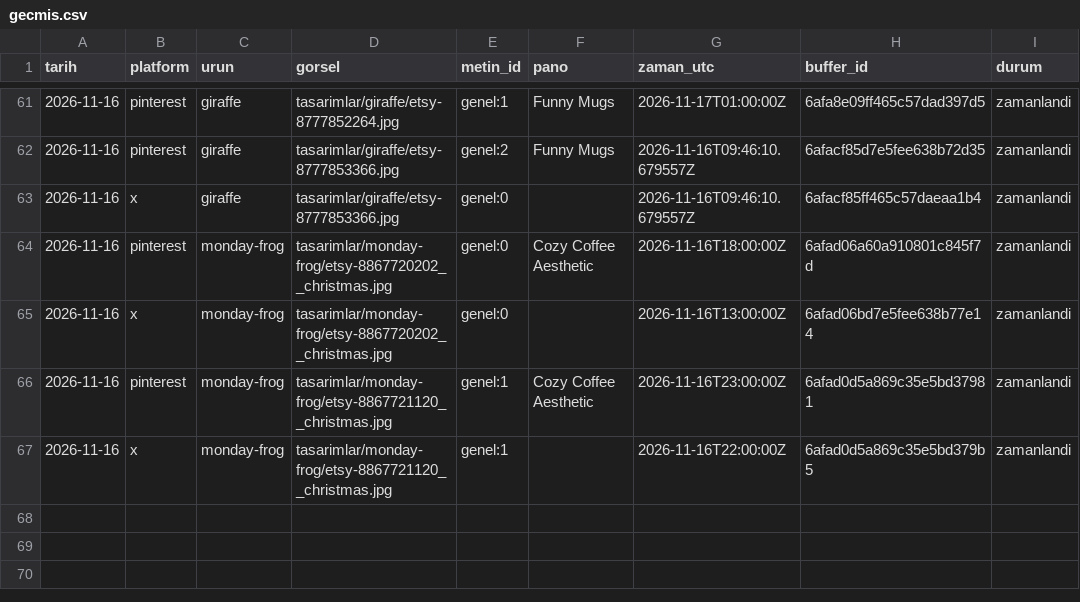
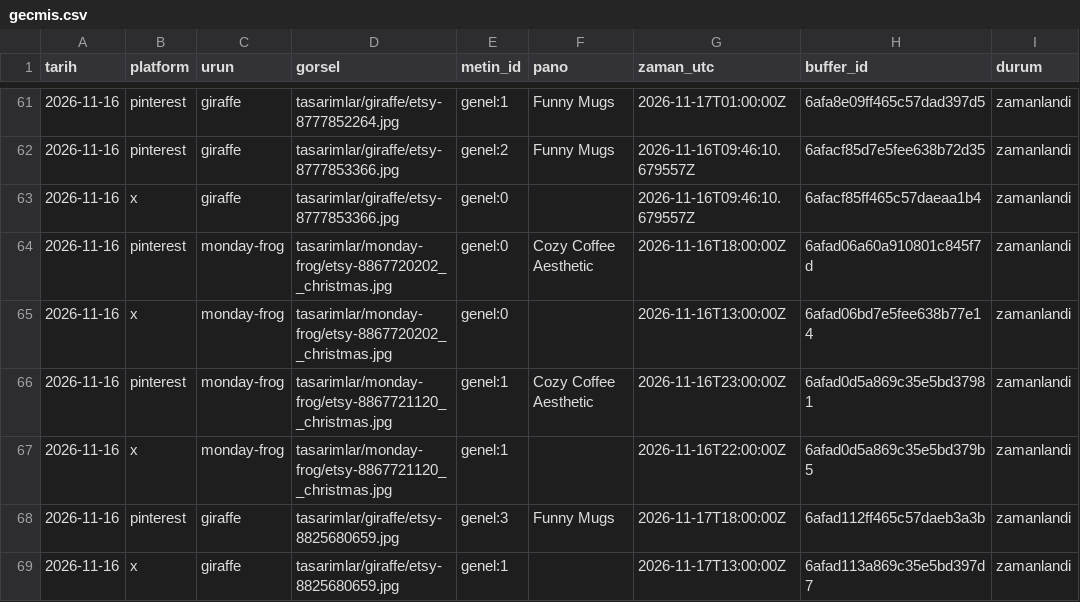
Before and after one commit to uguzeldere/anima-otomasyon, a CSV file: gecmis.csv, drawn as a sheet; only a part is shown, gaps mark what is left out.

Commit message:
gecmis: 2026-11-16

```diff
--- a/gecmis.csv
+++ b/gecmis.csv
@@ -67 +67,3 @@ tarih,platform,urun,gorsel,metin_id,pano,zaman_utc,buffer_id,durum
 2026-11-16,x,monday-frog,tasarimlar/monday-frog/etsy-8867721120__christmas.jpg,genel:1,,2026-11-16T22:00:00Z,6afad0d5a869c35e5bd379b5,zamanlandi
+2026-11-16,pinterest,giraffe,tasarimlar/giraffe/etsy-8825680659.jpg,genel:3,Funny Mugs,2026-11-17T18:00:00Z,6afad112ff465c57daeb3a3b,zamanlandi
+2026-11-16,x,giraffe,tasarimlar/giraffe/etsy-8825680659.jpg,genel:1,,2026-11-17T13:00:00Z,6afad113a869c35e5bd397d7,zamanlandi
```
